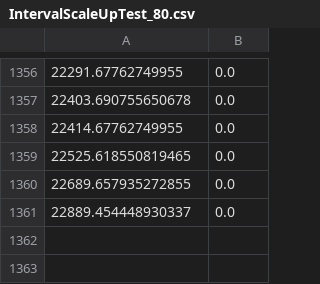
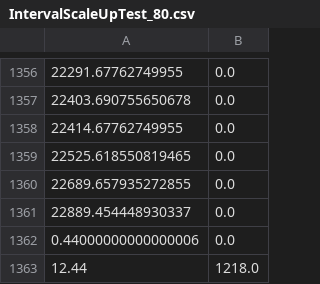
Before and after one commit to icloud-ecnu/Cloudsim, a CSV file: ~/Results/EnergyConsumption/IntervalScaleUpTest/IntervalScaleUpTest_80.csv, drawn as a sheet; only a part is shown, gaps mark what is left out.

```diff
--- a/~/Results/EnergyConsumption/IntervalScaleUpTest/IntervalScaleUpTest_80.csv
+++ b/~/Results/EnergyConsumption/IntervalScaleUpTest/IntervalScaleUpTest_80.csv
@@ -1361 +1361,3 @@
 22889.454448930337,0.0
+0.44000000000000006,0.0
+12.44,1218.0
```
Also changed, not shown: 6 other files.
